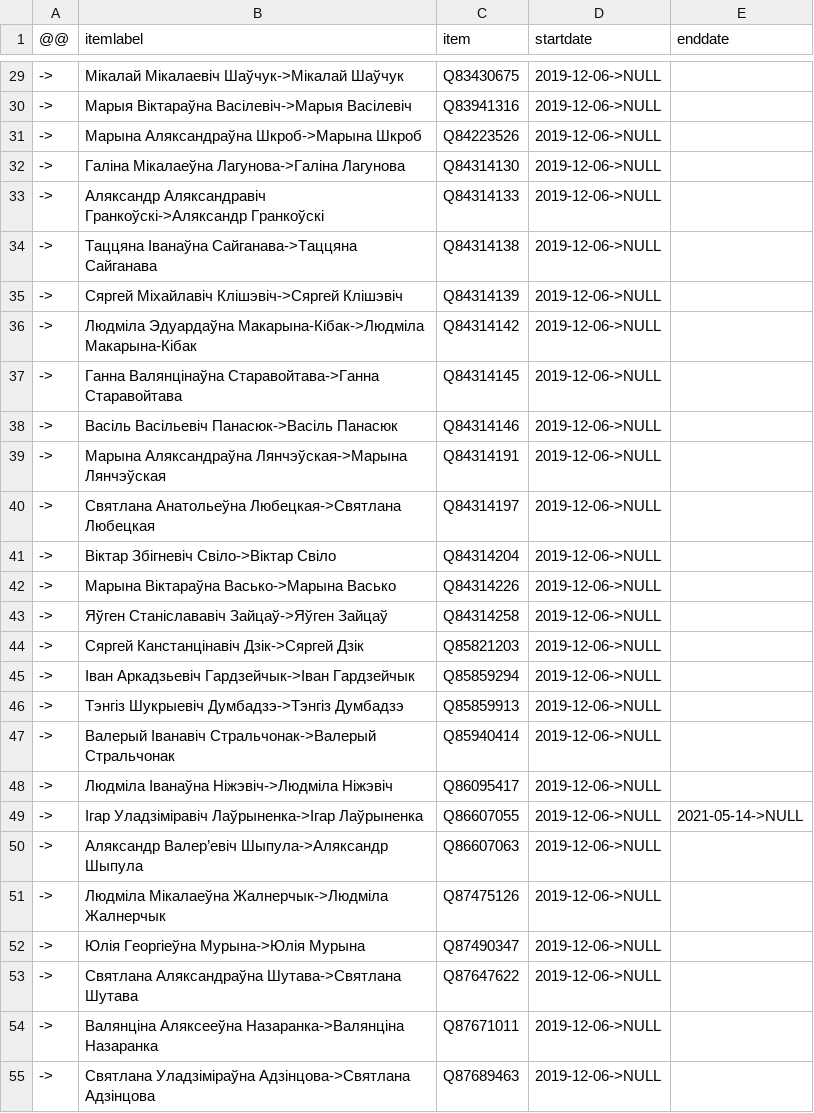
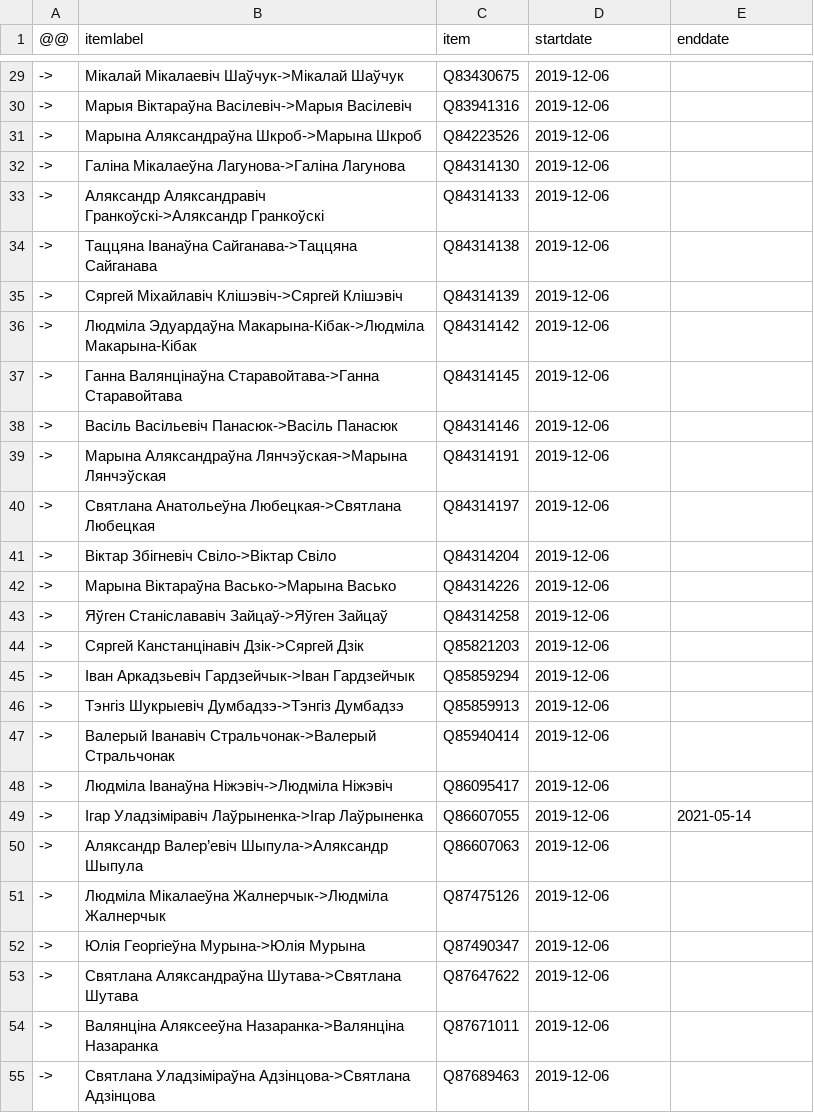
Before and after one commit to every-politician-scrapers/belarus-ministers, a CSV file: sources/7th-deputies/diff.csv, drawn as a sheet; only a part is shown, gaps mark what is left out; the diff covers the shown part only.

```diff
--- a/sources/7th-deputies/diff.csv
+++ b/sources/7th-deputies/diff.csv
@@ -29,27 +29,27 @@
-->,Мікалай Мікалаевіч Шаўчук->Мікалай Шаўчук,Q83430675,2019-12-06->NULL,
-->,Марыя Віктараўна Васілевіч->Марыя Васілевіч,Q83941316,2019-12-06->NULL,
-->,Марына Аляксандраўна Шкроб->Марына Шкроб,Q84223526,2019-12-06->NULL,
-->,Галіна Мікалаеўна Лагунова->Галіна Лагунова,Q84314130,2019-12-06->NULL,
-->,Аляксандр Аляксандравіч Гранкоўскі->Аляксандр Гранкоўскі,Q84314133,2019-12-06->NULL,
-->,Таццяна Іванаўна Сайганава->Таццяна Сайганава,Q84314138,2019-12-06->NULL,
-->,Сяргей Міхайлавіч Клішэвіч->Сяргей Клішэвіч,Q84314139,2019-12-06->NULL,
-->,Людміла Эдуардаўна Макарына-Кібак->Людміла Макарына-Кібак,Q84314142,2019-12-06->NULL,
-->,Ганна Валянцінаўна Старавойтава->Ганна Старавойтава,Q84314145,2019-12-06->NULL,
-->,Васіль Васільевіч Панасюк->Васіль Панасюк,Q84314146,2019-12-06->NULL,
-->,Марына Аляксандраўна Лянчэўская->Марына Лянчэўская,Q84314191,2019-12-06->NULL,
-->,Святлана Анатольеўна Любецкая->Святлана Любецкая,Q84314197,2019-12-06->NULL,
-->,Віктар Збігневіч Свіло->Віктар Свіло,Q84314204,2019-12-06->NULL,
-->,Марына Віктараўна Васько->Марына Васько,Q84314226,2019-12-06->NULL,
-->,Яўген Станіслававіч Зайцаў->Яўген Зайцаў,Q84314258,2019-12-06->NULL,
-->,Сяргей Канстанцінавіч Дзік->Сяргей Дзік,Q85821203,2019-12-06->NULL,
-->,Іван Аркадзьевіч Гардзейчык->Іван Гардзейчык,Q85859294,2019-12-06->NULL,
-->,Тэнгіз Шукрыевіч Думбадзэ->Тэнгіз Думбадзэ,Q85859913,2019-12-06->NULL,
-->,Валерый Іванавіч Стральчонак->Валерый Стральчонак,Q85940414,2019-12-06->NULL,
-->,Людміла Іванаўна Ніжэвіч->Людміла Ніжэвіч,Q86095417,2019-12-06->NULL,
-->,Ігар Уладзіміравіч Лаўрыненка->Ігар Лаўрыненка,Q86607055,2019-12-06->NULL,2021-05-14->NULL
-->,Аляксандр Валер’евіч Шыпула->Аляксандр Шыпула,Q86607063,2019-12-06->NULL,
-->,Людміла Мікалаеўна Жалнерчык->Людміла Жалнерчык,Q87475126,2019-12-06->NULL,
-->,Юлія Георгіеўна Мурына->Юлія Мурына,Q87490347,2019-12-06->NULL,
-->,Святлана Аляксандраўна Шутава->Святлана Шутава,Q87647622,2019-12-06->NULL,
-->,Валянціна Аляксееўна Назаранка->Валянціна Назаранка,Q87671011,2019-12-06->NULL,
-->,Святлана Уладзіміраўна Адзінцова->Святлана Адзінцова,Q87689463,2019-12-06->NULL,
+->,Мікалай Мікалаевіч Шаўчук->Мікалай Шаўчук,Q83430675,2019-12-06,
+->,Марыя Віктараўна Васілевіч->Марыя Васілевіч,Q83941316,2019-12-06,
+->,Марына Аляксандраўна Шкроб->Марына Шкроб,Q84223526,2019-12-06,
+->,Галіна Мікалаеўна Лагунова->Галіна Лагунова,Q84314130,2019-12-06,
+->,Аляксандр Аляксандравіч Гранкоўскі->Аляксандр Гранкоўскі,Q84314133,2019-12-06,
+->,Таццяна Іванаўна Сайганава->Таццяна Сайганава,Q84314138,2019-12-06,
+->,Сяргей Міхайлавіч Клішэвіч->Сяргей Клішэвіч,Q84314139,2019-12-06,
+->,Людміла Эдуардаўна Макарына-Кібак->Людміла Макарына-Кібак,Q84314142,2019-12-06,
+->,Ганна Валянцінаўна Старавойтава->Ганна Старавойтава,Q84314145,2019-12-06,
+->,Васіль Васільевіч Панасюк->Васіль Панасюк,Q84314146,2019-12-06,
+->,Марына Аляксандраўна Лянчэўская->Марына Лянчэўская,Q84314191,2019-12-06,
+->,Святлана Анатольеўна Любецкая->Святлана Любецкая,Q84314197,2019-12-06,
+->,Віктар Збігневіч Свіло->Віктар Свіло,Q84314204,2019-12-06,
+->,Марына Віктараўна Васько->Марына Васько,Q84314226,2019-12-06,
+->,Яўген Станіслававіч Зайцаў->Яўген Зайцаў,Q84314258,2019-12-06,
+->,Сяргей Канстанцінавіч Дзік->Сяргей Дзік,Q85821203,2019-12-06,
+->,Іван Аркадзьевіч Гардзейчык->Іван Гардзейчык,Q85859294,2019-12-06,
+->,Тэнгіз Шукрыевіч Думбадзэ->Тэнгіз Думбадзэ,Q85859913,2019-12-06,
+->,Валерый Іванавіч Стральчонак->Валерый Стральчонак,Q85940414,2019-12-06,
+->,Людміла Іванаўна Ніжэвіч->Людміла Ніжэвіч,Q86095417,2019-12-06,
+->,Ігар Уладзіміравіч Лаўрыненка->Ігар Лаўрыненка,Q86607055,2019-12-06,2021-05-14
+->,Аляксандр Валер’евіч Шыпула->Аляксандр Шыпула,Q86607063,2019-12-06,
+->,Людміла Мікалаеўна Жалнерчык->Людміла Жалнерчык,Q87475126,2019-12-06,
+->,Юлія Георгіеўна Мурына->Юлія Мурына,Q87490347,2019-12-06,
+->,Святлана Аляксандраўна Шутава->Святлана Шутава,Q87647622,2019-12-06,
+->,Валянціна Аляксееўна Назаранка->Валянціна Назаранка,Q87671011,2019-12-06,
+->,Святлана Уладзіміраўна Адзінцова->Святлана Адзінцова,Q87689463,2019-12-06,
```
Also changed, not shown: 1 removed row and 83 edited cells elsewhere in this file.
